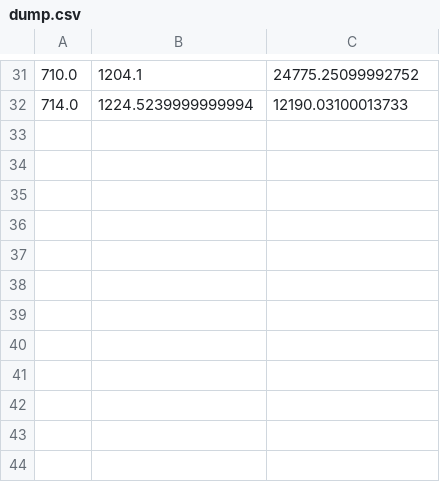
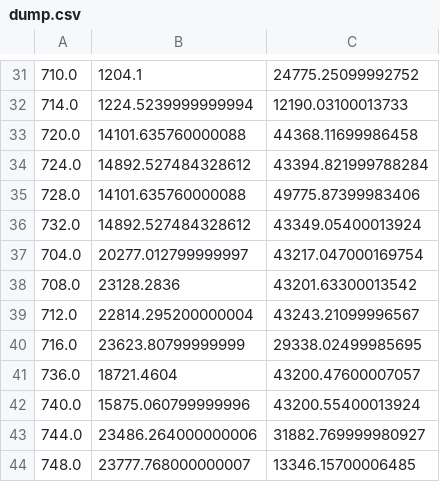
Before and after one commit to adisarid/grid_robust_optimization, a CSV file: analysis/12 hours runs/dump.csv, drawn as a sheet; only a part is shown, gaps mark what is left out.

```diff
--- a/analysis/12 hours runs/dump.csv
+++ b/analysis/12 hours runs/dump.csv
@@ -32 +32,13 @@
 714.0,1224.5239999999994,12190.03100013733
+720.0,14101.635760000088,44368.11699986458
+724.0,14892.527484328612,43394.821999788284
+728.0,14101.635760000088,49775.87399983406
+732.0,14892.527484328612,43349.05400013924
+704.0,20277.012799999997,43217.047000169754
+708.0,23128.2836,43201.63300013542
+712.0,22814.295200000004,43243.21099996567
+716.0,23623.80799999999,29338.02499985695
+736.0,18721.4604,43200.47600007057
+740.0,15875.060799999996,43200.55400013924
+744.0,23486.264000000006,31882.769999980927
+748.0,23777.768000000007,13346.15700006485
```
Also changed, not shown: 29 other files.
